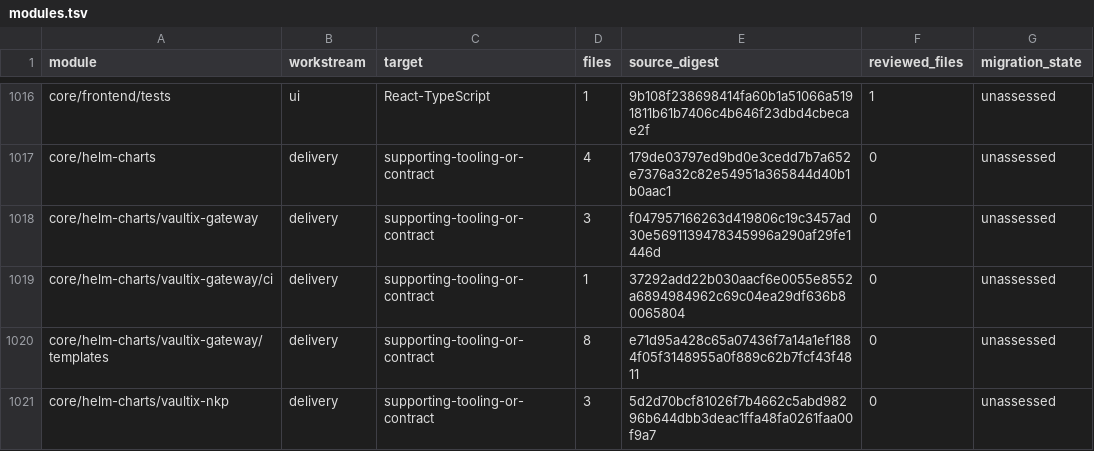
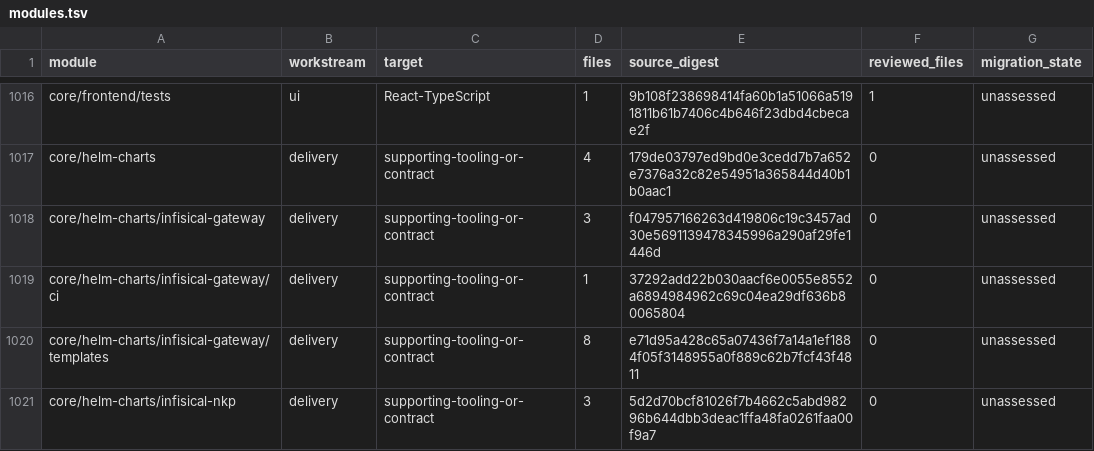
Before and after one commit to shippinAI/vaultix, a TSV file: docs/migration/generated/modules.tsv, drawn as a sheet; only a part is shown, gaps mark what is left out; the diff covers the shown part only.

```diff
--- a/docs/migration/generated/modules.tsv
+++ b/docs/migration/generated/modules.tsv
@@ -1017,5 +1017,5 @@ core/frontend/tests	ui	React-TypeScript	1	9b108f238698414fa60b1a51066a5191811b61
 core/helm-charts	delivery	supporting-tooling-or-contract	4	179de03797ed9bd0e3cedd7b7a652e7376a32c82e54951a365844d40b1b0aac1	0	unassessed
-core/helm-charts/vaultix-gateway	delivery	supporting-tooling-or-contract	3	f047957166263d419806c19c3457ad30e5691139478345996a290af29fe1446d	0	unassessed
-core/helm-charts/vaultix-gateway/ci	delivery	supporting-tooling-or-contract	1	37292add22b030aacf6e0055e8552a6894984962c69c04ea29df636b80065804	0	unassessed
-core/helm-charts/vaultix-gateway/templates	delivery	supporting-tooling-or-contract	8	e71d95a428c65a07436f7a14a1ef1884f05f3148955a0f889c62b7fcf43f4811	0	unassessed
-core/helm-charts/vaultix-nkp	delivery	supporting-tooling-or-contract	3	5d2d70bcf81026f7b4662c5abd98296b644dbb3deac1ffa48fa0261faa00f9a7	0	unassessed
+core/helm-charts/infisical-gateway	delivery	supporting-tooling-or-contract	3	f047957166263d419806c19c3457ad30e5691139478345996a290af29fe1446d	0	unassessed
+core/helm-charts/infisical-gateway/ci	delivery	supporting-tooling-or-contract	1	37292add22b030aacf6e0055e8552a6894984962c69c04ea29df636b80065804	0	unassessed
+core/helm-charts/infisical-gateway/templates	delivery	supporting-tooling-or-contract	8	e71d95a428c65a07436f7a14a1ef1884f05f3148955a0f889c62b7fcf43f4811	0	unassessed
+core/helm-charts/infisical-nkp	delivery	supporting-tooling-or-contract	3	5d2d70bcf81026f7b4662c5abd98296b644dbb3deac1ffa48fa0261faa00f9a7	0	unassessed
```
Also changed, not shown: 8 edited cells elsewhere in this file, 10 other files.
